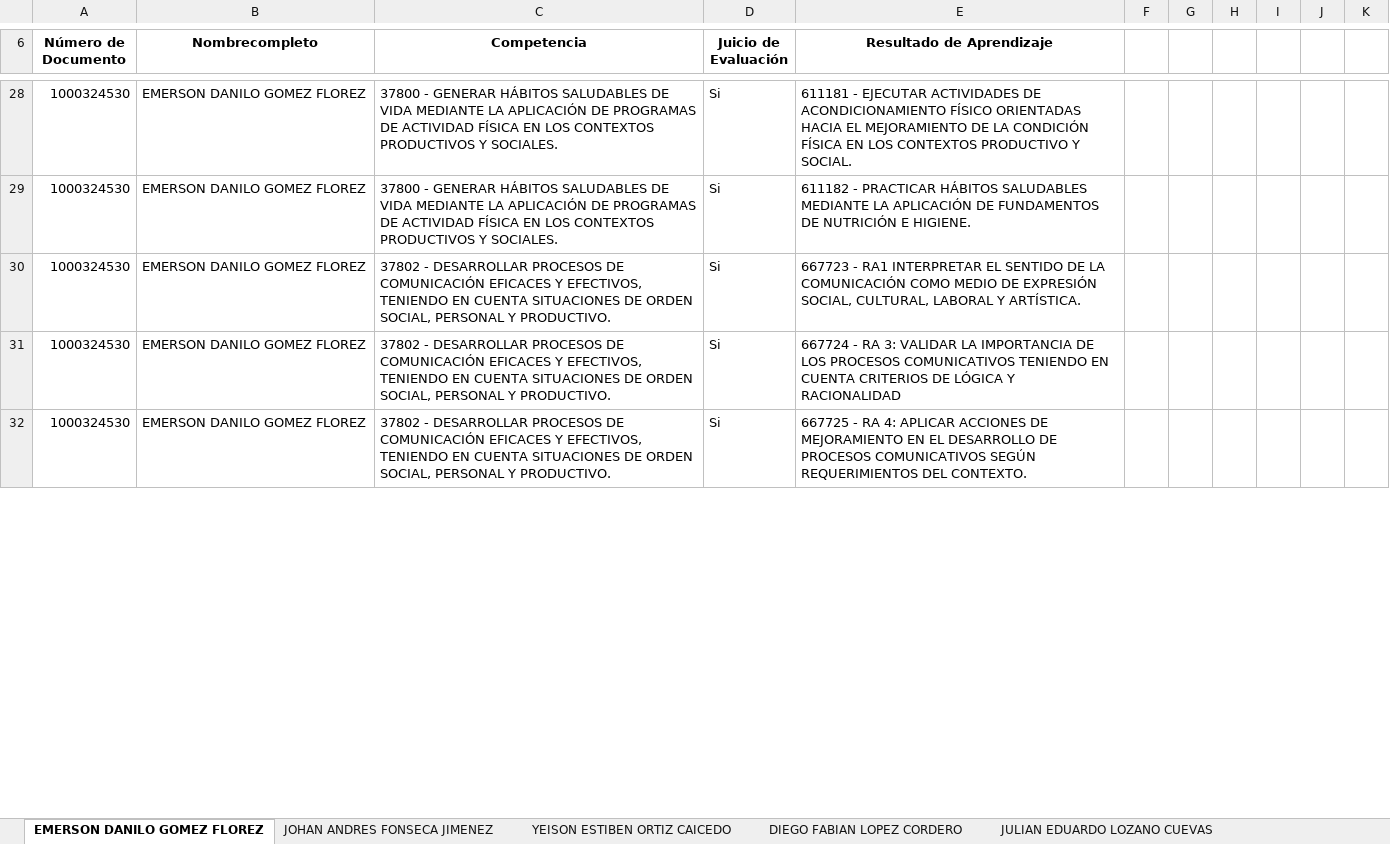
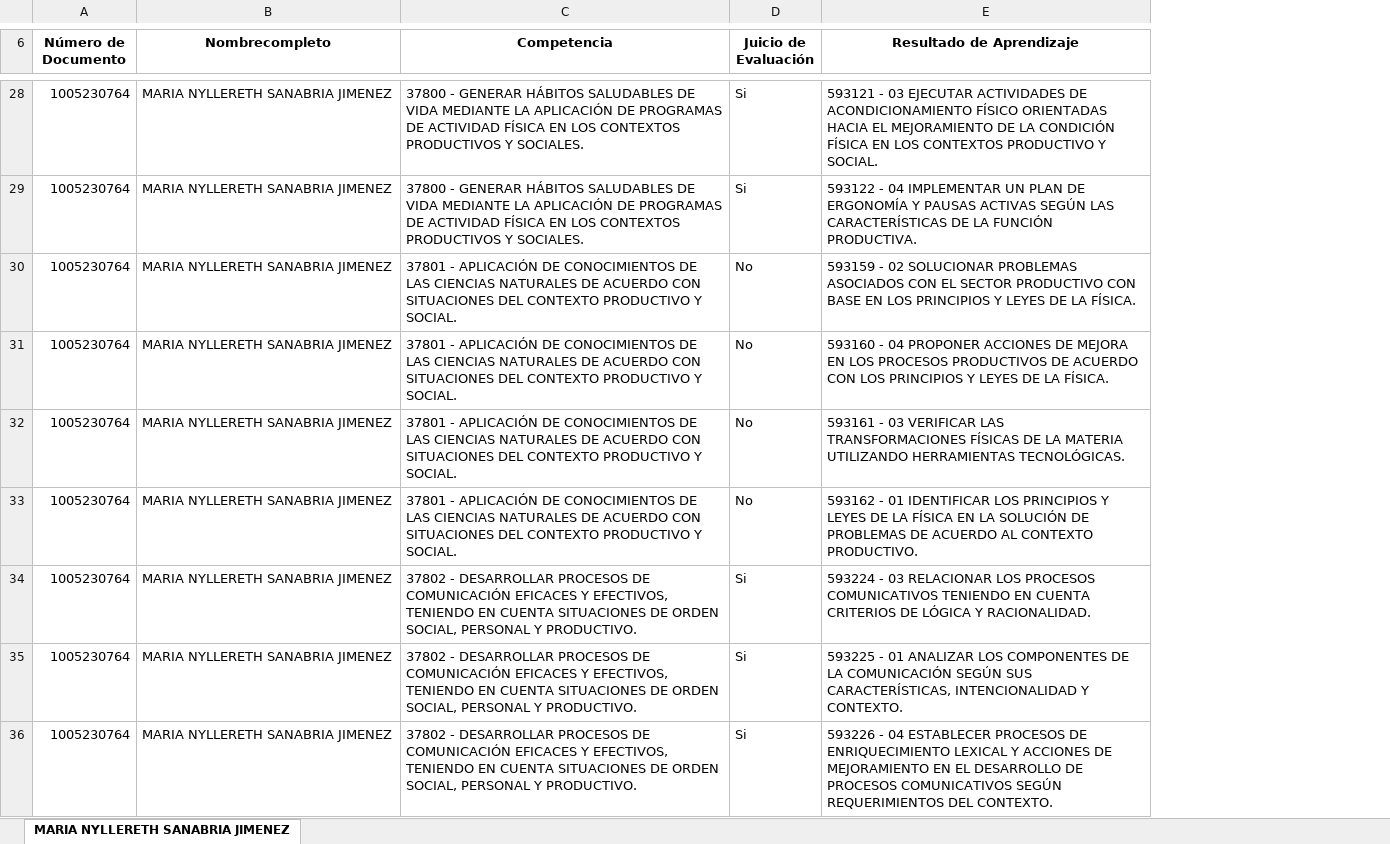
Before and after one commit to FaiberAbril/AutomatizarActa-Sena, an Excel workbook: competencias_evaluativas.xlsx, sheet MARIA NYLLERETH SANABRIA JIMENEZ, drawn as a sheet; only a part is shown, gaps mark what is left out; values as stored, in another font and other column widths than the file's, no borders; removed rows and columns are numbered as before the commit, all else as after; the diff covers the shown part only; the diff names each change by its address in the sheet, - before the commit and + after, or states it on an @@ line.

```diff
--- a/competencias_evaluativas.xlsx (sheet MARIA NYLLERETH SANABRIA JIMENEZ)
+++ b/competencias_evaluativas.xlsx (sheet MARIA NYLLERETH SANABRIA JIMENEZ)
-sheet tab: EMERSON DANILO GOMEZ FLOREZ
+sheet tab: MARIA NYLLERETH SANABRIA JIMENEZ
-sheet tab: JOHAN ANDRES FONSECA JIMENEZ
-sheet tab: YEISON ESTIBEN ORTIZ CAICEDO
-sheet tab: DIEGO FABIAN LOPEZ CORDERO
-sheet tab: JULIAN EDUARDO LOZANO CUEVAS
-column A (Número de Documento), rows 28-32: all 1000324530
-column B (Nombrecompleto), rows 28-32: all EMERSON DANILO GOMEZ FLOREZ
+column A (Número de Documento), rows 28-29: 1005230764 | 1005230764; rows 34-36: all 1005230764
+column B (Nombrecompleto), rows 28-29: MARIA NYLLERETH SANABRIA JIMENEZ | MARIA NYLLERETH SANABRIA JIMENEZ; rows 34-36: all MARIA NYLLERETH SANABRIA JIMENEZ
-column E (Resultado de Aprendizaje), rows 28-32: 611181 - EJECUTAR ACTIVIDADES DE ACONDICIONAMIENTO FÍSICO ORIENTADAS HACIA EL MEJORAMIENTO DE LA CONDICIÓN FÍSICA EN LOS CONTEXTOS PRODUCTIVO Y SOCIAL. | 611182 - PRACTICAR HÁBITOS SALUDABLES MEDIANTE LA APLICACIÓN DE FUNDAMENTOS DE NUTRICIÓN E HIGIENE. | 667723 - RA1 INTERPRETAR EL SENTIDO DE LA COMUNICACIÓN COMO MEDIO DE EXPRESIÓN SOCIAL, CULTURAL, LABORAL Y ARTÍSTICA. | 667724 - RA 3: VALIDAR LA IMPORTANCIA DE LOS PROCESOS COMUNICATIVOS TENIENDO EN CUENTA CRITERIOS DE LÓGICA Y RACIONALIDAD | 667725 - RA 4: APLICAR ACCIONES DE MEJORAMIENTO EN EL DESARROLLO DE PROCESOS COMUNICATIVOS SEGÚN REQUERIMIENTOS DEL CONTEXTO.
-column F, empty
-column G, empty
-column H, empty
-column I, empty
-column J, empty
-column K, empty
+column E (Resultado de Aprendizaje), rows 28-29: 593121 - 03 EJECUTAR ACTIVIDADES DE ACONDICIONAMIENTO FÍSICO ORIENTADAS HACIA EL MEJORAMIENTO DE LA CONDICIÓN FÍSICA EN LOS CONTEXTOS PRODUCTIVO Y SOCIAL. | 593122 - 04 IMPLEMENTAR UN PLAN DE ERGONOMÍA Y PAUSAS ACTIVAS SEGÚN LAS CARACTERÍSTICAS DE LA FUNCIÓN PRODUCTIVA.; rows 34-36: 593224 - 03 RELACIONAR LOS PROCESOS COMUNICATIVOS TENIENDO EN CUENTA CRITERIOS DE LÓGICA Y RACIONALIDAD. | 593225 - 01 ANALIZAR LOS COMPONENTES DE LA COMUNICACIÓN SEGÚN SUS CARACTERÍSTICAS, INTENCIONALIDAD Y CONTEXTO. | 593226 - 04 ESTABLECER PROCESOS DE ENRIQUECIMIENTO LEXICAL Y ACCIONES DE MEJORAMIENTO EN EL DESARROLLO DE PROCESOS COMUNICATIVOS SEGÚN REQUERIMIENTOS DEL CONTEXTO.
+row 30: 1005230764 | MARIA NYLLERETH SANABRIA JIMENEZ | 37801 - APLICACIÓN DE CONOCIMIENTOS DE LAS CIENCIAS NATURALES DE ACUERDO CON SITUACIONES DEL CONTEXTO PRODUCTIVO Y SOCIAL. | No | 593159 - 02 SOLUCIONAR PROBLEMAS ASOCIADOS CON EL SECTOR PRODUCTIVO CON BASE EN LOS PRINCIPIOS Y LEYES DE LA FÍSICA.
+row 31: 1005230764 | MARIA NYLLERETH SANABRIA JIMENEZ | 37801 - APLICACIÓN DE CONOCIMIENTOS DE LAS CIENCIAS NATURALES DE ACUERDO CON SITUACIONES DEL CONTEXTO PRODUCTIVO Y SOCIAL. | No | 593160 - 04 PROPONER ACCIONES DE MEJORA EN LOS PROCESOS PRODUCTIVOS DE ACUERDO CON LOS PRINCIPIOS Y LEYES DE LA FÍSICA.
+row 32: 1005230764 | MARIA NYLLERETH SANABRIA JIMENEZ | 37801 - APLICACIÓN DE CONOCIMIENTOS DE LAS CIENCIAS NATURALES DE ACUERDO CON SITUACIONES DEL CONTEXTO PRODUCTIVO Y SOCIAL. | No | 593161 - 03 VERIFICAR LAS TRANSFORMACIONES FÍSICAS DE LA MATERIA UTILIZANDO HERRAMIENTAS TECNOLÓGICAS.
+row 33: 1005230764 | MARIA NYLLERETH SANABRIA JIMENEZ | 37801 - APLICACIÓN DE CONOCIMIENTOS DE LAS CIENCIAS NATURALES DE ACUERDO CON SITUACIONES DEL CONTEXTO PRODUCTIVO Y SOCIAL. | No | 593162 - 01 IDENTIFICAR LOS PRINCIPIOS Y LEYES DE LA FÍSICA EN LA SOLUCIÓN DE PROBLEMAS DE ACUERDO AL CONTEXTO PRODUCTIVO.
```
Also changed, not shown: 31 added rows, 7 removed rows and 16 edited cells elsewhere in this sheet, other sheet tabs, 20 other files.
